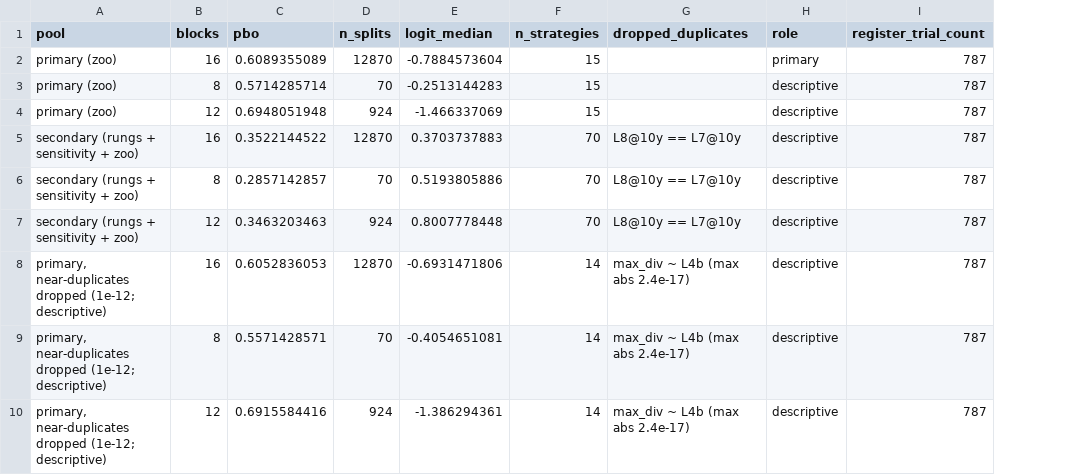
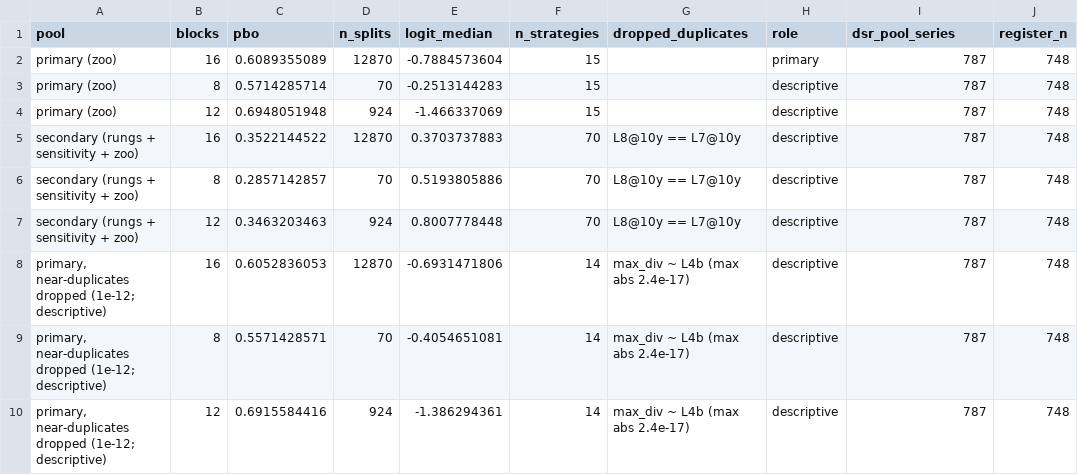
Before and after one commit to CanberkTahil1/regime-aware-spy-tlt-allocation, a CSV file: reports/r4/pbo.csv, drawn as a sheet; the diff names each change by its address in the sheet, - before the commit and + after, or states it on an @@ line.

```diff
--- a/reports/r4/pbo.csv
+++ b/reports/r4/pbo.csv
+column J (register_n), rows 2-10: all 748
-I1: register_trial_count
+I1: dsr_pool_series
```
Also changed, not shown: reports/r4/dsr.csv, 19 other files.
